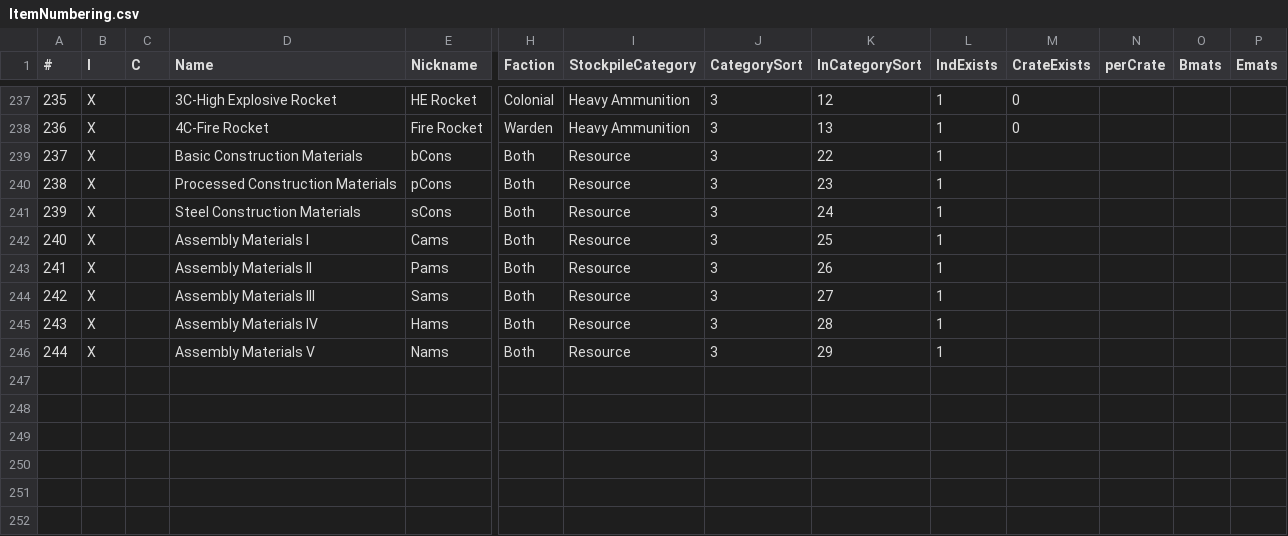
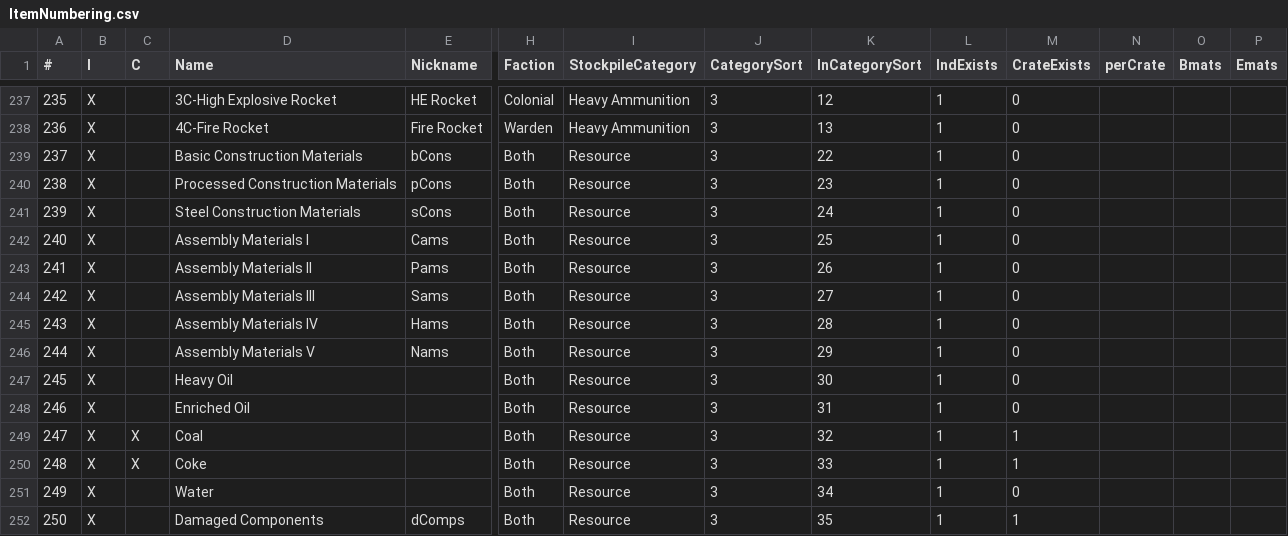
Before and after one commit to tehruttiger/Stockpiler, a CSV file: ItemNumbering.csv, drawn as a sheet; only a part is shown, gaps mark what is left out; rows hold the shown columns only; the diff names each change by its address in the sheet, - before the commit and + after, or states it on an @@ line.

Commit message:
added new resources and fluids.

```diff
--- a/ItemNumbering.csv
+++ b/ItemNumbering.csv
-M239:M246 (CrateExists): (empty)
+M239:M246 (CrateExists): 0
+row 247: 245 | X |  | Heavy Oil |  | Both | Resource | 3 | 30 | 1 | 0
+row 248: 246 | X |  | Enriched Oil |  | Both | Resource | 3 | 31 | 1 | 0
+row 249: 247 | X | X | Coal |  | Both | Resource | 3 | 32 | 1 | 1
+row 250: 248 | X | X | Coke |  | Both | Resource | 3 | 33 | 1 | 1
+row 251: 249 | X |  | Water |  | Both | Resource | 3 | 34 | 1 | 0
+row 252: 250 | X |  | Damaged Components | dComps | Both | Resource | 3 | 35 | 1 | 1
```
Also changed, not shown: 8 other files.
